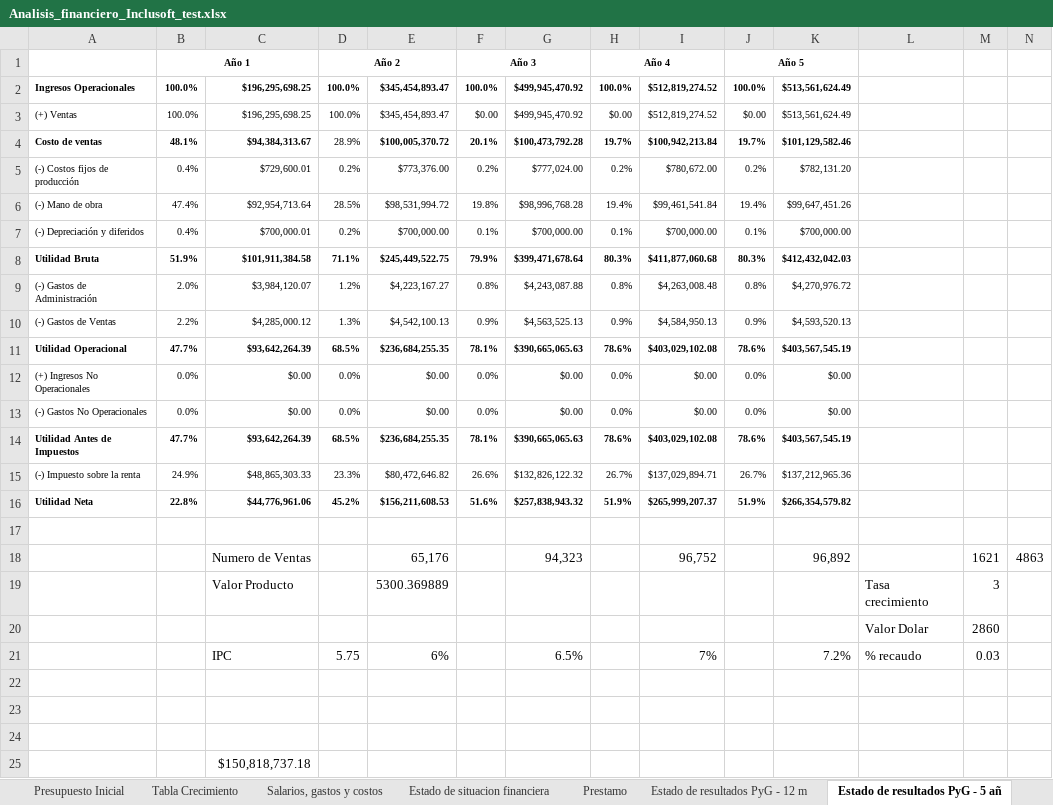
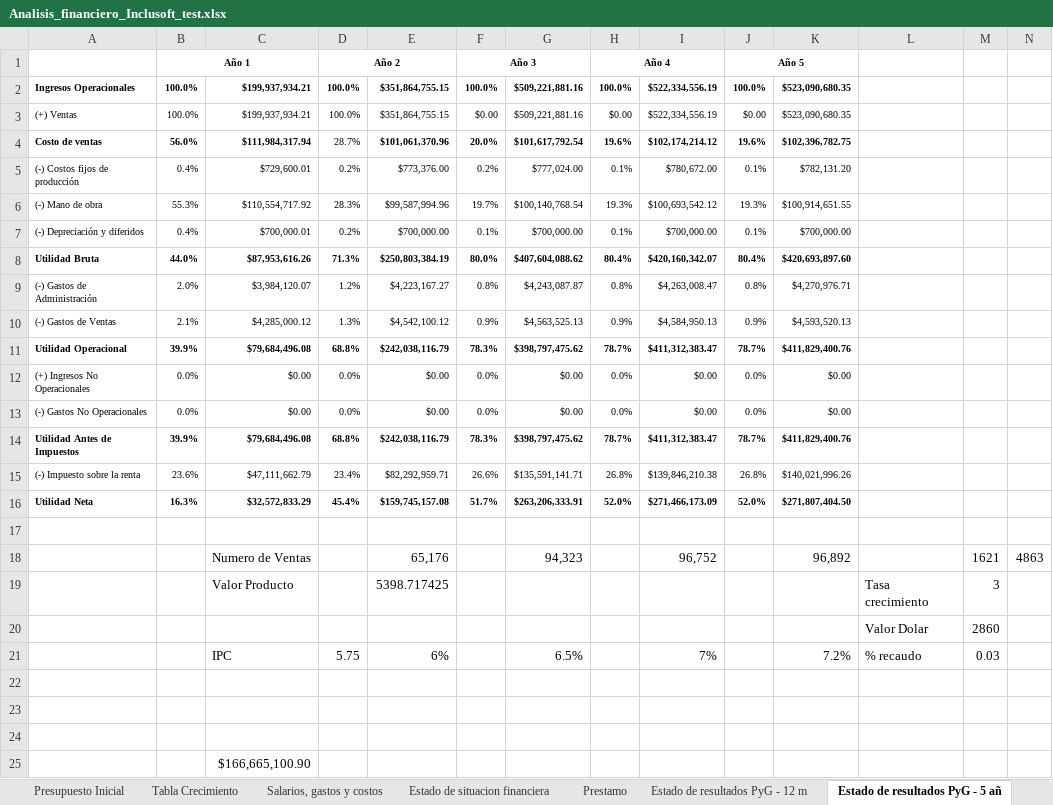
Before and after one commit to Niordsid/Proyecto_Grado, an Excel workbook: Analisis_financiero_Inclusoft_test.xlsx, sheet Estado de resultados PyG - 5 añ, drawn as a sheet; only a part is shown; values as stored, in another font and other column widths than the file's, no borders; conditional formats not drawn; removed rows and columns are numbered as before the commit, all else as after; rows hold the shown columns only; the diff names each change by its address in the sheet, - before the commit and + after, or states it on an @@ line.

Commit message:
se agrega un estado general como lo solicita el profe

```diff
--- a/Analisis_financiero_Inclusoft_test.xlsx (sheet Estado de resultados PyG - 5 añ)
+++ b/Analisis_financiero_Inclusoft_test.xlsx (sheet Estado de resultados PyG - 5 añ)
-C2:C3: $196,295,698.25
+C2:C3: $199,937,934.21
-E2:E3: $345,454,893.47
+E2:E3: $351,864,755.15
-G2:G3: $499,945,470.92
+G2:G3: $509,221,881.16
-I2:I3: $512,819,274.52
+I2:I3: $522,334,556.19
-K2:K3: $513,561,624.49
+K2:K3: $523,090,680.35
-row 4: Costo de ventas | 48.1% | $94,384,313.67 | 28.9% | $100,005,370.72 | 20.1% | $100,473,792.28 | 19.7% | $100,942,213.84 | 19.7% | $101,129,582.46
+row 4: Costo de ventas | 56.0% | $111,984,317.94 | 28.7% | $101,061,370.96 | 20.0% | $101,617,792.54 | 19.6% | $102,174,214.12 | 19.6% | $102,396,782.75
-H5: 0.2%
+H5: 0.1%
-J5: 0.2%
+J5: 0.1%
-row 6: (-) Mano de obra | 47.4% | $92,954,713.64 | 28.5% | $98,531,994.72 | 19.8% | $98,996,768.28 | 19.4% | $99,461,541.84 | 19.4% | $99,647,451.26
+row 6: (-) Mano de obra | 55.3% | $110,554,717.92 | 28.3% | $99,587,994.96 | 19.7% | $100,140,768.54 | 19.3% | $100,693,542.12 | 19.3% | $100,914,651.55
-row 8: Utilidad Bruta | 51.9% | $101,911,384.58 | 71.1% | $245,449,522.75 | 79.9% | $399,471,678.64 | 80.3% | $411,877,060.68 | 80.3% | $412,432,042.03
+row 8: Utilidad Bruta | 44.0% | $87,953,616.26 | 71.3% | $250,803,384.19 | 80.0% | $407,604,088.62 | 80.4% | $420,160,342.07 | 80.4% | $420,693,897.60
-G9: $4,243,087.88
+G9: $4,243,087.87
-I9: $4,263,008.48
+I9: $4,263,008.47
-K9: $4,270,976.72
+K9: $4,270,976.71
-B10: 2.2%
+B10: 2.1%
-E10: $4,542,100.13
+E10: $4,542,100.12
-row 11: Utilidad Operacional | 47.7% | $93,642,264.39 | 68.5% | $236,684,255.35 | 78.1% | $390,665,065.63 | 78.6% | $403,029,102.08 | 78.6% | $403,567,545.19
+row 11: Utilidad Operacional | 39.9% | $79,684,496.08 | 68.8% | $242,038,116.79 | 78.3% | $398,797,475.62 | 78.7% | $411,312,383.47 | 78.7% | $411,829,400.76
-row 14: Utilidad Antes de Impuestos | 47.7% | $93,642,264.39 | 68.5% | $236,684,255.35 | 78.1% | $390,665,065.63 | 78.6% | $403,029,102.08 | 78.6% | $403,567,545.19
-row 15: (-) Impuesto sobre la renta | 24.9% | $48,865,303.33 | 23.3% | $80,472,646.82 | 26.6% | $132,826,122.32 | 26.7% | $137,029,894.71 | 26.7% | $137,212,965.36
-row 16: Utilidad Neta | 22.8% | $44,776,961.06 | 45.2% | $156,211,608.53 | 51.6% | $257,838,943.32 | 51.9% | $265,999,207.37 | 51.9% | $266,354,579.82
+row 14: Utilidad Antes de Impuestos | 39.9% | $79,684,496.08 | 68.8% | $242,038,116.79 | 78.3% | $398,797,475.62 | 78.7% | $411,312,383.47 | 78.7% | $411,829,400.76
+row 15: (-) Impuesto sobre la renta | 23.6% | $47,111,662.79 | 23.4% | $82,292,959.71 | 26.6% | $135,591,141.71 | 26.8% | $139,846,210.38 | 26.8% | $140,021,996.26
+row 16: Utilidad Neta | 16.3% | $32,572,833.29 | 45.4% | $159,745,157.08 | 51.7% | $263,206,333.91 | 52.0% | $271,466,173.09 | 52.0% | $271,807,404.50
-E19: 5300.369889
+E19: 5398.717425
-C25: $150,818,737.18
+C25: $166,665,100.90
```
Also changed, not shown: sheet Estado de resultados PyG - 12 m, sheet Flujo de Caja (Profesor) - 5 añ, sheet Balance General, sheet VAN y TIR, sheet Flujo de caja - 12 meses, sheet Punto de Equilibrio, 4 more sheets, hidden cells, charts or pictures.
